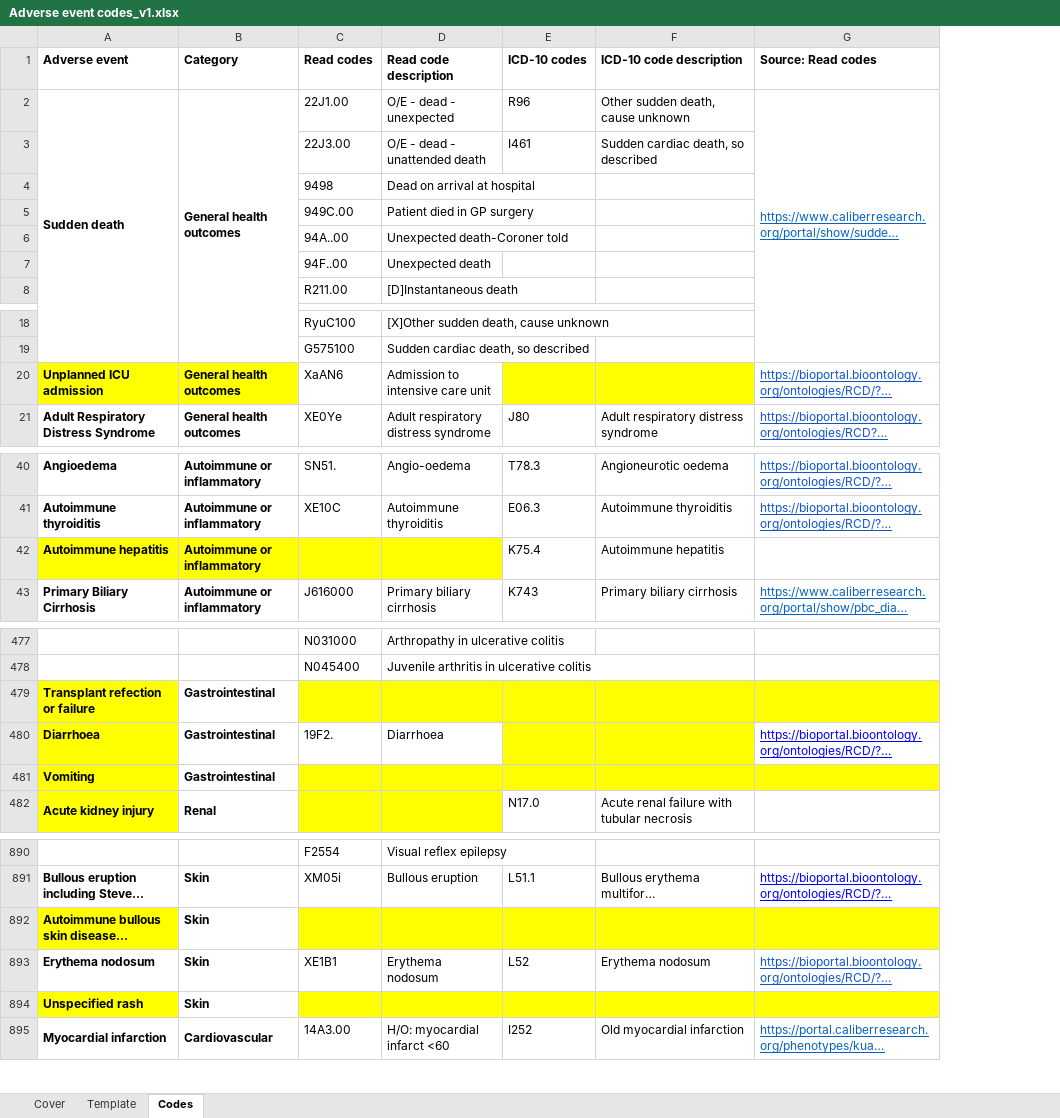
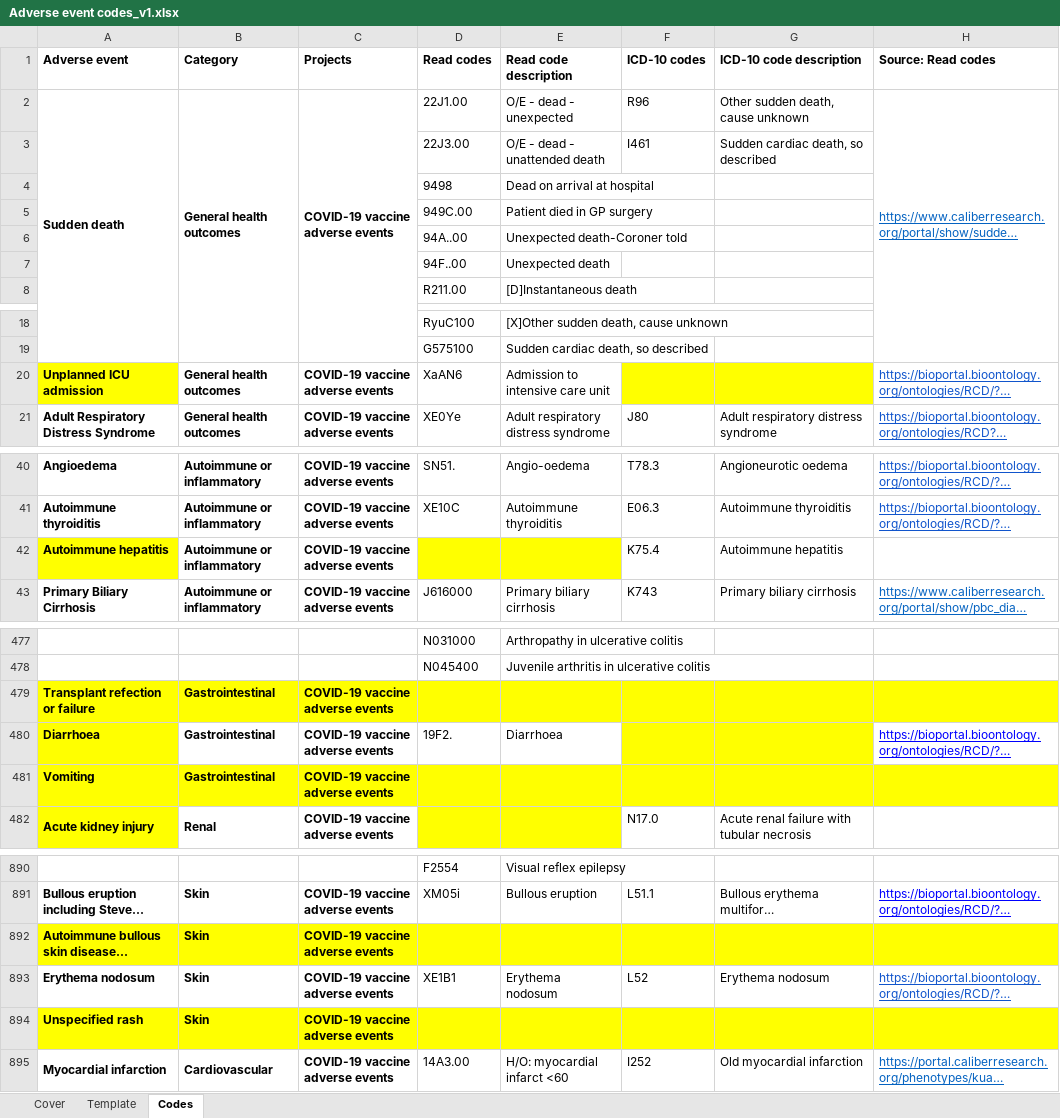
Before and after one commit to EAVE-II/codelist-app, an Excel workbook: code/Adverse event codes_v1.xlsx, sheet Codes, drawn as a sheet; only a part is shown, gaps mark what is left out; long unchanged cells end in …; values as stored, in another font and other column widths than the file's, no borders; the diff covers the shown part only; the diff names each change by its address in the sheet, - before the commit and + after, or states it on an @@ line.

```diff
--- a/code/Adverse event codes_v1.xlsx (sheet Codes)
+++ b/code/Adverse event codes_v1.xlsx (sheet Codes)
+column C (Projects), row 2: COVID-19 vaccine adverse events; rows 20-21: COVID-19 vaccine adverse events | COVID-19 vaccine adverse events; rows 40-43: all COVID-19 vaccine adverse events; rows 479-482: all COVID-19 vaccine adverse events; rows 891-895: all COVID-19 vaccine adverse events
-B20 fill: #FFFF00
+B20 fill: none
-B42 fill: #FFFF00
+B42 fill: none
-B479 fill: none
+B479 fill: #FFFF00
-B481 fill: none
+B481 fill: #FFFF00
-B892 fill: none
+B892 fill: #FFFF00
-B894 fill: none
+B894 fill: #FFFF00
```
Also changed, not shown: cell formats elsewhere in this sheet.
